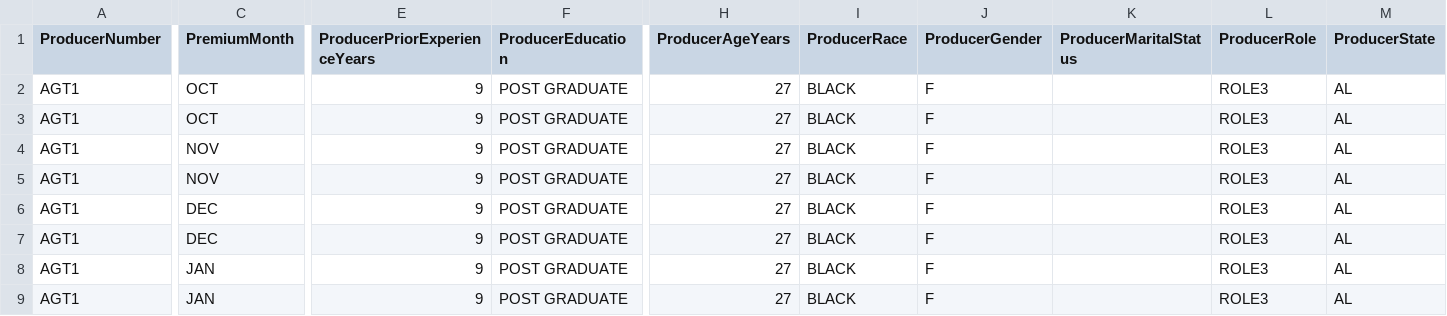
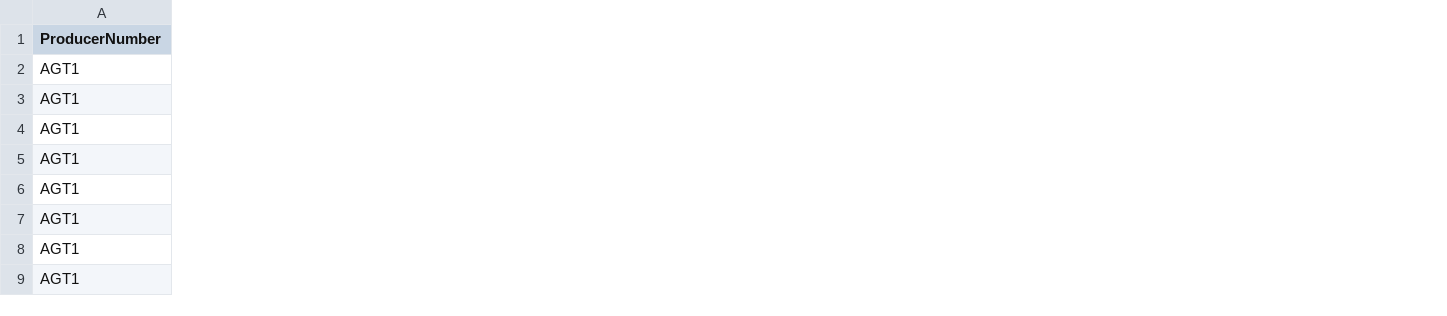
Before and after one commit to Mack241/Predict-My-Sales, a CSV file: server/public/uploads/ASP-short.csv, drawn as a sheet; only a part is shown, gaps mark what is left out; the diff covers the shown part only; the diff names each change by its address in the sheet, - before the commit and + after, or states it on an @@ line.

```diff
--- a/server/public/uploads/ASP-short.csv
+++ b/server/public/uploads/ASP-short.csv
-column C (PremiumMonth), rows 2-9: OCT | OCT | NOV | NOV | DEC | DEC | JAN | JAN
-column E (ProducerPriorExperienceYears), rows 2-9: all 9
-column F (ProducerEducation), rows 2-9: all POST GRADUATE
-column H (ProducerAgeYears), rows 2-9: all 27
-column I (ProducerRace), rows 2-9: all BLACK
-column J (ProducerGender), rows 2-9: all F
-column K (ProducerMaritalStatus), empty
-column L (ProducerRole), rows 2-9: all ROLE3
-column M (ProducerState), rows 2-9: all AL
```
Also changed, not shown: 9 removed columns elsewhere in this file, 14 other files.
